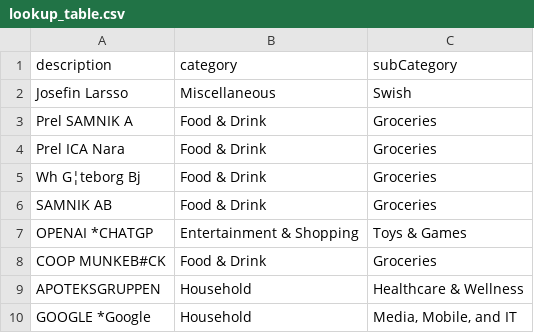
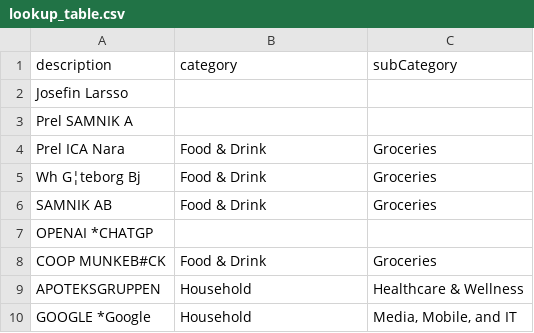
Before and after one commit to adamowilliams/PFT-project, a CSV file: backend/finance_tracker/scripts/lookup_table.csv, drawn as a sheet; only a part is shown; the diff covers the shown part only.

```diff
--- a/backend/finance_tracker/scripts/lookup_table.csv
+++ b/backend/finance_tracker/scripts/lookup_table.csv
@@ -1,4 +1,4 @@
 description,category,subCategory
-Josefin Larsso,Miscellaneous,Swish
-Prel SAMNIK A,Food & Drink,Groceries
+Josefin Larsso,,
+Prel SAMNIK A,,
 Prel ICA Nara,Food & Drink,Groceries
@@ -6,3 +6,3 @@ Wh G¦teborg Bj,Food & Drink,Groceries
 SAMNIK AB,Food & Drink,Groceries
-OPENAI *CHATGP,Entertainment & Shopping,Toys & Games
+OPENAI *CHATGP,,
 COOP MUNKEB#CK,Food & Drink,Groceries
```
Also changed, not shown: 49 added rows and 6 edited cells elsewhere in this file, backend/categorized_transactions.csv, backend/lookup_table.csv, 11 other files.
